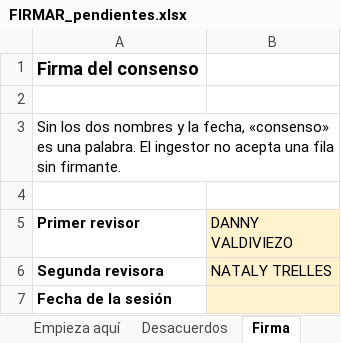
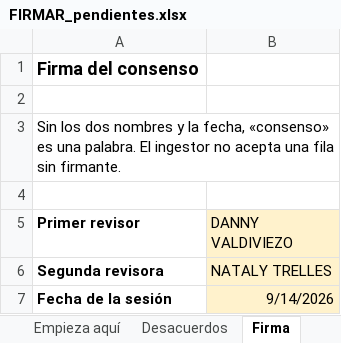
Before and after one commit to DANNY-LAB93/clo-author, an Excel workbook: revision_sistematica/extraccion/FIRMAR_pendientes.xlsx, sheet Firma, drawn as a sheet; values as stored, in another font and other column widths than the file's, no borders; the diff names each change by its address in the sheet, - before the commit and + after, or states it on an @@ line.

```diff
--- a/revision_sistematica/extraccion/FIRMAR_pendientes.xlsx (sheet Firma)
+++ b/revision_sistematica/extraccion/FIRMAR_pendientes.xlsx (sheet Firma)
-B7 (DANNY VALDIVIEZO): (empty)
+B7 (DANNY VALDIVIEZO): 9/14/2026
```
Also changed, not shown: sheet Desacuerdos, verificables revisión sistemática/S10_idioma_verificado_sobre_texto_completo.xlsx, verificables revisión sistemática/S14_extraccion_adjudicada.xlsx, 55 other files.
